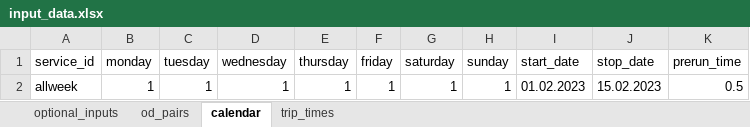
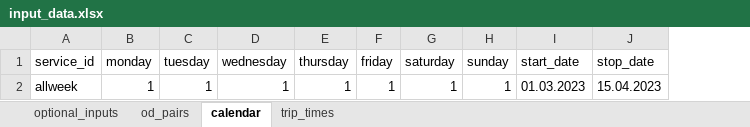
Before and after one commit to Edward-kwabena-Twumasi/orstrafficdata-archiver, an Excel workbook: input/input_data.xlsx, sheet calendar, drawn as a sheet; values as stored, in another font and other column widths than the file's, no borders; the diff names each change by its address in the sheet, - before the commit and + after, or states it on an @@ line.

```diff
--- a/input/input_data.xlsx (sheet calendar)
+++ b/input/input_data.xlsx (sheet calendar)
-column K (prerun_time), row 2: 0.5
-I2 (start_date): 01.02.2023
+I2 (start_date): 01.03.2023
-J2 (stop_date): 15.02.2023
+J2 (stop_date): 15.04.2023
```
Also changed, not shown: 8 other files.
